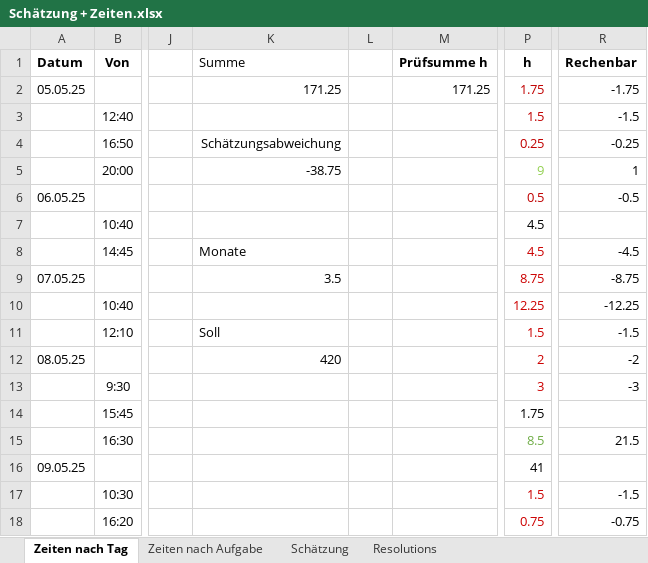
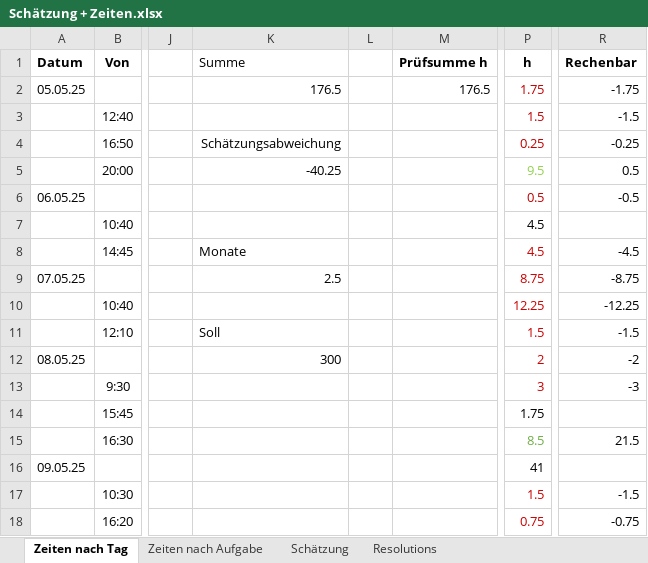
Before and after one commit to SlightlyObscure/WS-Dark-Forest, an Excel workbook: Schätzung + Zeiten.xlsx, sheet Zeiten nach Tag, drawn as a sheet; only a part is shown, gaps mark what is left out; values as stored, in another font and other column widths than the file's, no borders; the diff covers the shown part only; the diff names each change by its address in the sheet, - before the commit and + after, or states it on an @@ line.

```diff
--- a/Schätzung + Zeiten.xlsx (sheet Zeiten nach Tag)
+++ b/Schätzung + Zeiten.xlsx (sheet Zeiten nach Tag)
-K2 (Summe): 171.25
+K2 (Summe): 176.5
-M2 (Prüfsumme h): 171.25
+M2 (Prüfsumme h): 176.5
-K5 (Summe): -38.75
+K5 (Summe): -40.25
-P5 (h): 9
+P5 (h): 9.5
-R5 (Rechenbar): 1
+R5 (Rechenbar): 0.5
-K9 (Summe): 3.5
+K9 (Summe): 2.5
-K12 (Summe): 420
+K12 (Summe): 300
```
Also changed, not shown: 7 added rows, 2 removed rows, 51 edited cells and cell formats elsewhere in this sheet, sheet Schätzung, formulas that keep their value, 2 other files.
